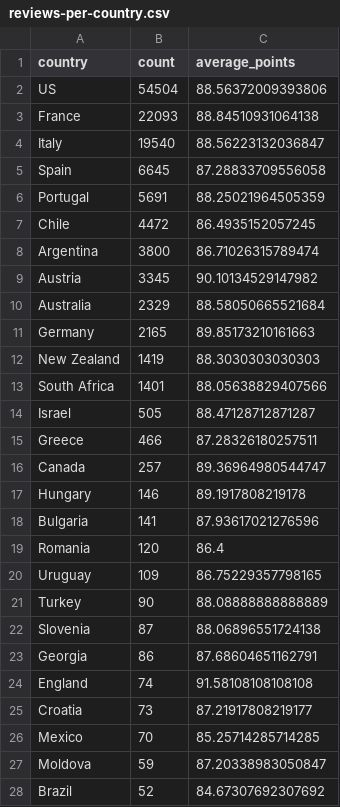
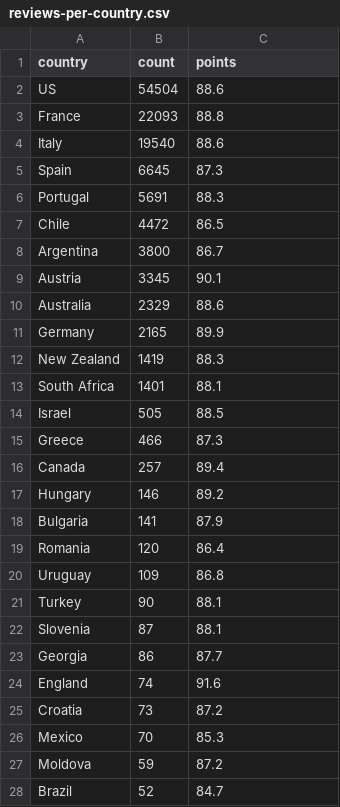
Before and after one commit to CodeYou-Data-Jan2024/wine-reviews-exercise-DerekNoe, a CSV file: data/reviews-per-country.csv, drawn as a sheet; only a part is shown; the diff covers the shown part only.

Commit message:
made changes to round points column to one decimal

```diff
--- a/data/reviews-per-country.csv
+++ b/data/reviews-per-country.csv
@@ -1,28 +1,28 @@
-country,count,average_points
-US,54504,88.56372009393806
-France,22093,88.84510931064138
-Italy,19540,88.56223132036847
-Spain,6645,87.28833709556058
-Portugal,5691,88.25021964505359
-Chile,4472,86.4935152057245
-Argentina,3800,86.71026315789474
-Austria,3345,90.10134529147982
-Australia,2329,88.58050665521684
-Germany,2165,89.85173210161663
-New Zealand,1419,88.3030303030303
-South Africa,1401,88.05638829407566
-Israel,505,88.47128712871287
-Greece,466,87.28326180257511
-Canada,257,89.36964980544747
-Hungary,146,89.1917808219178
-Bulgaria,141,87.93617021276596
+country,count,points
+US,54504,88.6
+France,22093,88.8
+Italy,19540,88.6
+Spain,6645,87.3
+Portugal,5691,88.3
+Chile,4472,86.5
+Argentina,3800,86.7
+Austria,3345,90.1
+Australia,2329,88.6
+Germany,2165,89.9
+New Zealand,1419,88.3
+South Africa,1401,88.1
+Israel,505,88.5
+Greece,466,87.3
+Canada,257,89.4
+Hungary,146,89.2
+Bulgaria,141,87.9
 Romania,120,86.4
-Uruguay,109,86.75229357798165
-Turkey,90,88.08888888888889
-Slovenia,87,88.06896551724138
-Georgia,86,87.68604651162791
-England,74,91.58108108108108
-Croatia,73,87.21917808219177
-Mexico,70,85.25714285714285
-Moldova,59,87.20338983050847
-Brazil,52,84.67307692307692
+Uruguay,109,86.8
+Turkey,90,88.1
+Slovenia,87,88.1
+Georgia,86,87.7
+England,74,91.6
+Croatia,73,87.2
+Mexico,70,85.3
+Moldova,59,87.2
+Brazil,52,84.7
```
Also changed, not shown: 10 edited cells elsewhere in this file, 1 other file.
